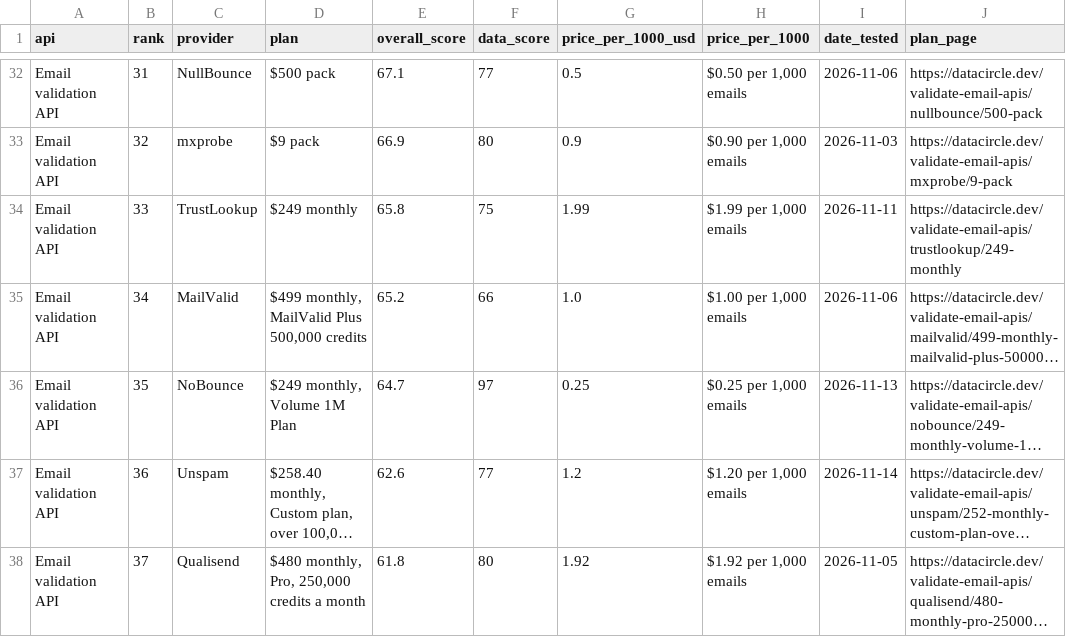
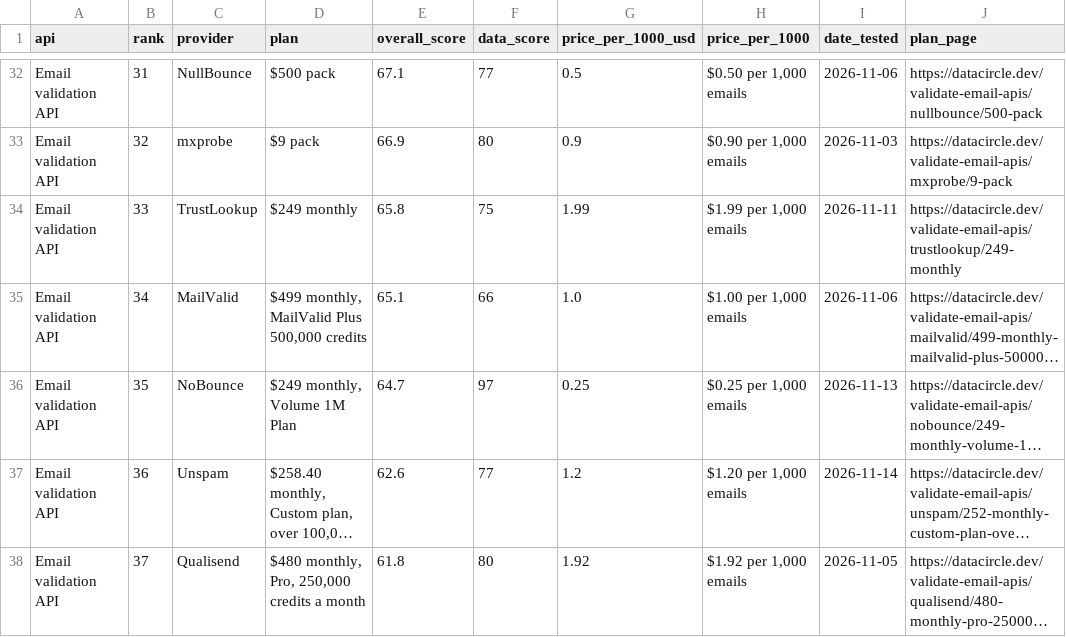
Before and after one commit to waynehamadi/best-email-verification-api, a CSV file: results.csv, drawn as a sheet; only a part is shown, gaps mark what is left out; long unchanged cells end in …; the diff covers the shown part only; the diff names each change by its address in the sheet, - before the commit and + after, or states it on an @@ line.

```diff
--- a/results.csv
+++ b/results.csv
-E35 (overall_score): 65.2
+E35 (overall_score): 65.1
```
Also changed, not shown: 54 edited cells elsewhere in this file, 1 other file.
